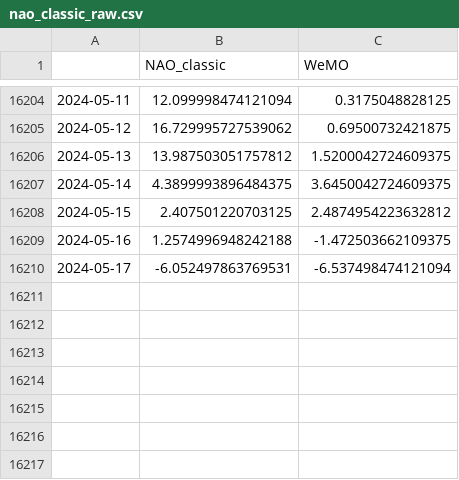
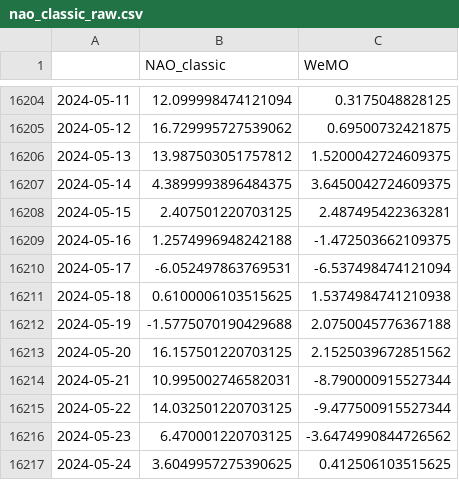
Before and after one commit to linusmagnusson/clint_ts_output, a CSV file: nao_classic_raw.csv, drawn as a sheet; only a part is shown, gaps mark what is left out.

```diff
--- a/nao_classic_raw.csv
+++ b/nao_classic_raw.csv
@@ -16207,4 +16207,11 @@
 2024-05-14,4.3899993896484375,3.6450042724609375
-2024-05-15,2.407501220703125,2.4874954223632812
+2024-05-15,2.407501220703125,2.487495422363281
 2024-05-16,1.2574996948242188,-1.472503662109375
 2024-05-17,-6.052497863769531,-6.537498474121094
+2024-05-18,0.6100006103515625,1.5374984741210938
+2024-05-19,-1.5775070190429688,2.0750045776367188
+2024-05-20,16.157501220703125,2.1525039672851562
+2024-05-21,10.995002746582031,-8.790000915527344
+2024-05-22,14.032501220703125,-9.477500915527344
+2024-05-23,6.470001220703125,-3.6474990844726562
+2024-05-24,3.6049957275390625,0.412506103515625
```
Also changed, not shown: area_AO1000_raw.csv, glob_2t_raw.csv, 12 other files.
